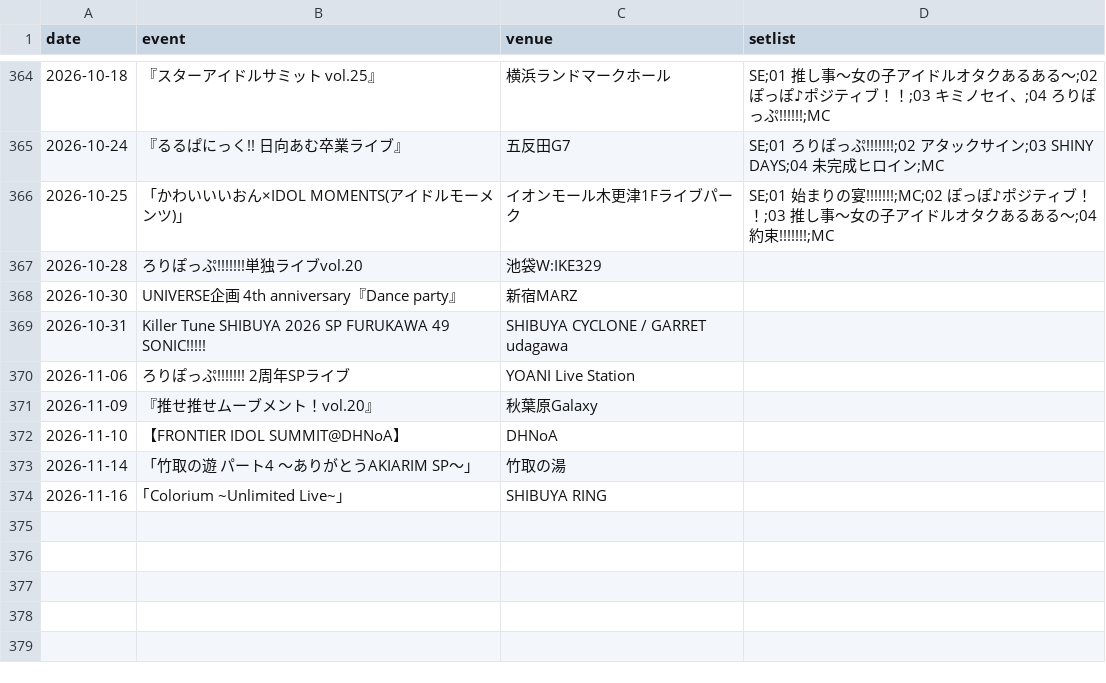
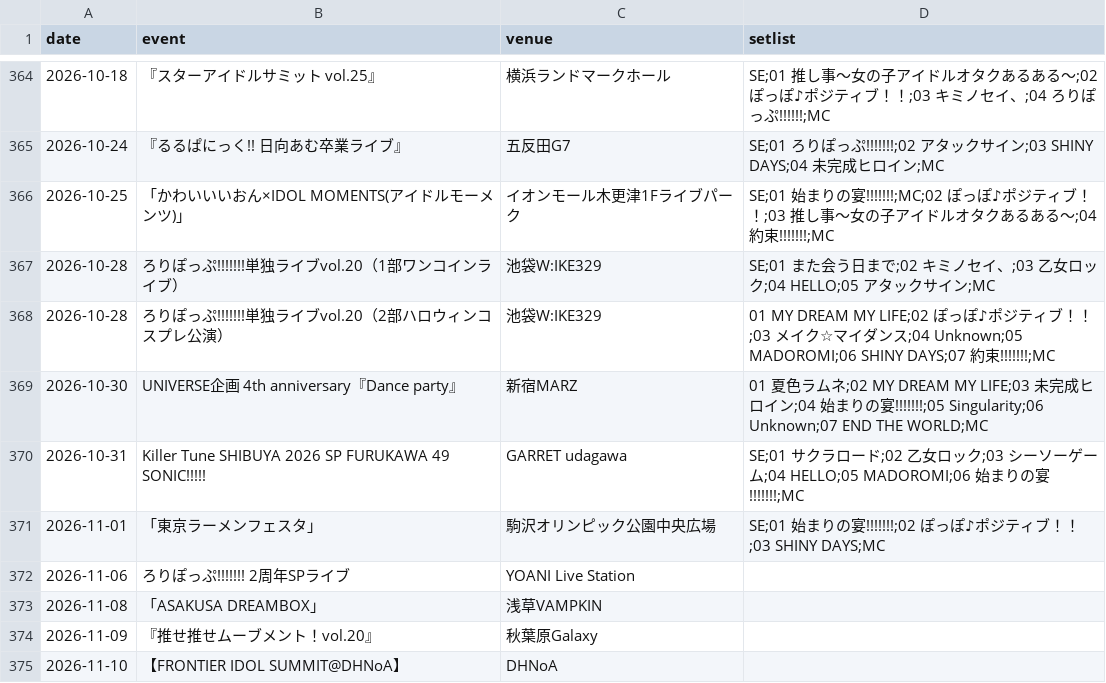
Before and after one commit to devhitoshi/lollpop_docs, a CSV file: events/data_event.csv, drawn as a sheet; only a part is shown, gaps mark what is left out; the shorter side is filled out with more unchanged rows.

```diff
--- a/events/data_event.csv
+++ b/events/data_event.csv
@@ -366,6 +366,9 @@ date,event,venue,setlist
 2026-10-25,"「かわいいいおん×IDOL MOMENTS(アイドルモーメンツ)」","イオンモール木更津1Fライブパーク","SE;01 始まりの宴!!!!!!!;MC;02 ぽっぽ♪ポジティブ！！;03 推し事〜女の子アイドルオタクあるある〜;04 約束!!!!!!!;MC"
-2026-10-28,"ろりぽっぷ!!!!!!!単独ライブvol.20","池袋W:IKE329",""
-2026-10-30,"UNIVERSE企画 4th anniversary『Dance party』","新宿MARZ",""
-2026-10-31,"Killer Tune SHIBUYA 2026 SP FURUKAWA 49 SONIC!!!!!","SHIBUYA CYCLONE / GARRET udagawa",""
+2026-10-28,"ろりぽっぷ!!!!!!!単独ライブvol.20（1部ワンコインライブ）","池袋W:IKE329","SE;01 また会う日まで;02 キミノセイ、;03 乙女ロック;04 HELLO;05 アタックサイン;MC"
+2026-10-28,"ろりぽっぷ!!!!!!!単独ライブvol.20（2部ハロウィンコスプレ公演）","池袋W:IKE329","01 MY DREAM MY LIFE;02 ぽっぽ♪ポジティブ！！;03 メイク☆マイダンス;04 Unknown;05 MADOROMI;06 SHINY DAYS;07 約束!!!!!!!;MC"
+2026-10-30,"UNIVERSE企画 4th anniversary『Dance party』","新宿MARZ","01 夏色ラムネ;02 MY DREAM MY LIFE;03 未完成ヒロイン;04 始まりの宴!!!!!!!;05 Singularity;06 Unknown;07 END THE WORLD;MC"
+2026-10-31,"Killer Tune SHIBUYA 2026 SP FURUKAWA 49 SONIC!!!!!","GARRET udagawa","SE;01 サクラロード;02 乙女ロック;03 シーソーゲーム;04 HELLO;05 MADOROMI;06 始まりの宴!!!!!!!;MC"
+2026-11-01,"「東京ラーメンフェスタ」","駒沢オリンピック公園中央広場","SE;01 始まりの宴!!!!!!!;02 ぽっぽ♪ポジティブ！！;03 SHINY DAYS;MC"
 2026-11-06,"ろりぽっぷ!!!!!!! 2周年SPライブ","YOANI Live Station",""
+2026-11-08,"「ASAKUSA DREAMBOX」","浅草VAMPKIN",""
 2026-11-09,"『推せ推せムーブメント！vol.20』","秋葉原Galaxy",""
```
Also changed, not shown: events/monthly_setlist_ranking.csv, 2 other files.
